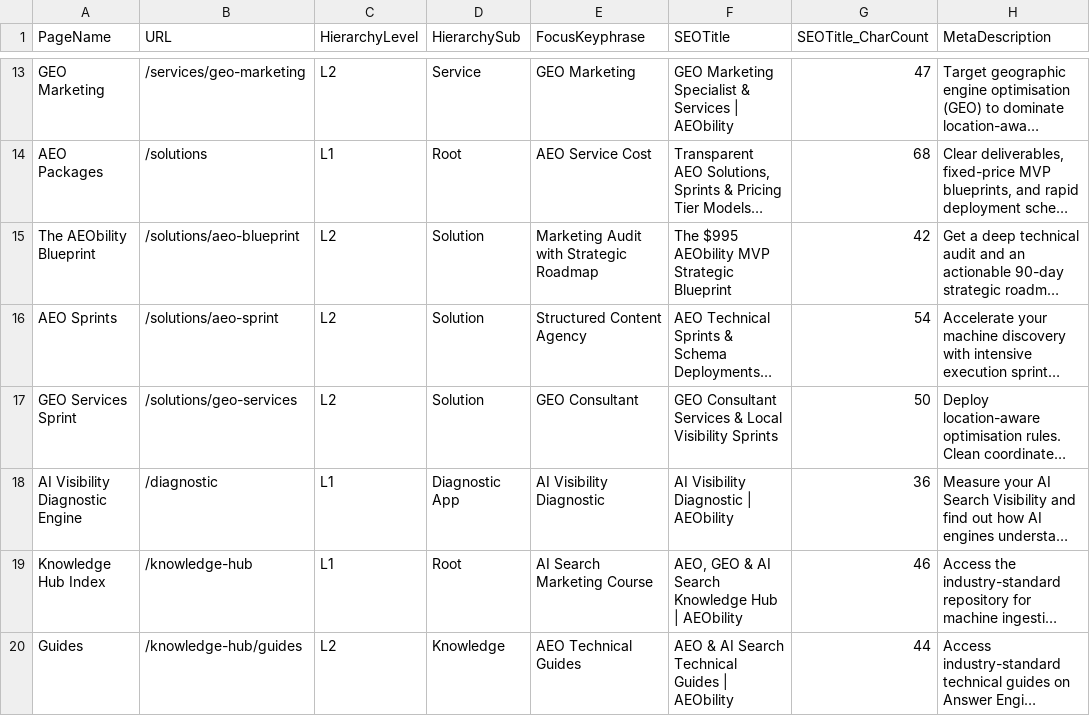
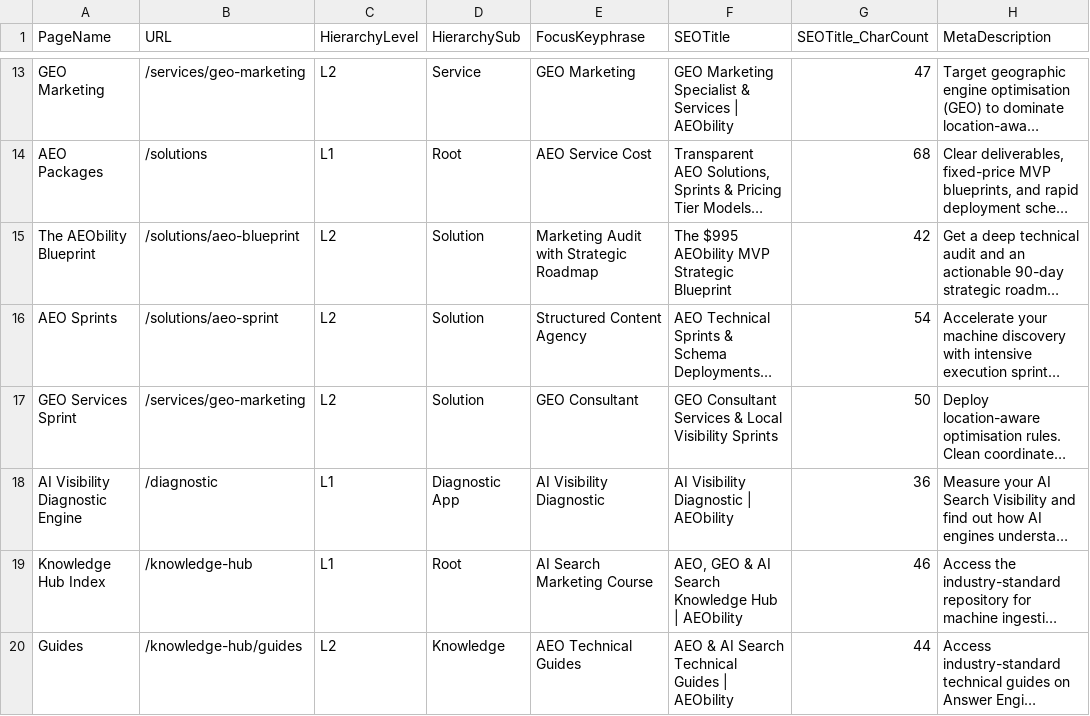
Before and after one commit to vinsnt76/aeobilty, a CSV file: AEObility -IA & SLM.csv, drawn as a sheet; only a part is shown, gaps mark what is left out; long unchanged cells end in …; the diff covers the shown part only; the diff names each change by its address in the sheet, - before the commit and + after, or states it on an @@ line.

```diff
--- a/AEObility -IA & SLM.csv
+++ b/AEObility -IA & SLM.csv
-B17 (URL): /solutions/geo-services
+B17 (URL): /services/geo-marketing
```
Also changed, not shown: 1 added row elsewhere in this file, 14 other files.
